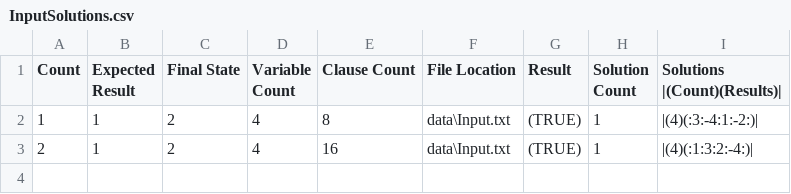
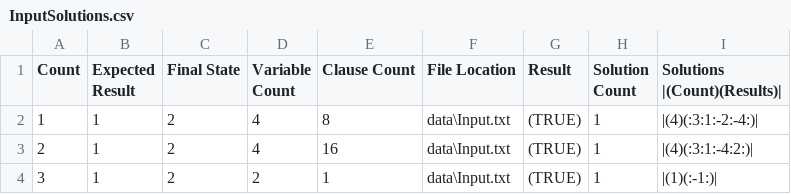
Before and after one commit to TeamJoe/SAT-Solver, a CSV file: out/InputSolutions.csv, drawn as a sheet.

```diff
--- a/out/InputSolutions.csv
+++ b/out/InputSolutions.csv
@@ -1,3 +1,4 @@
 Count,Expected Result,Final State,Variable Count,Clause Count,File Location,Result,Solution Count,Solutions |(Count)(Results)|
-1,1,2,4,8,data\Input.txt,(TRUE),1,|(4)(:3:-4:1:-2:)|
-2,1,2,4,16,data\Input.txt,(TRUE),1,|(4)(:1:3:2:-4:)|
+1,1,2,4,8,data\Input.txt,(TRUE),1,|(4)(:3:1:-2:-4:)|
+2,1,2,4,16,data\Input.txt,(TRUE),1,|(4)(:3:1:-4:2:)|
+3,1,2,2,1,data\Input.txt,(TRUE),1,|(1)(:-1:)|
```
Also changed, not shown: out/InputOut.csv, 14 other files.
